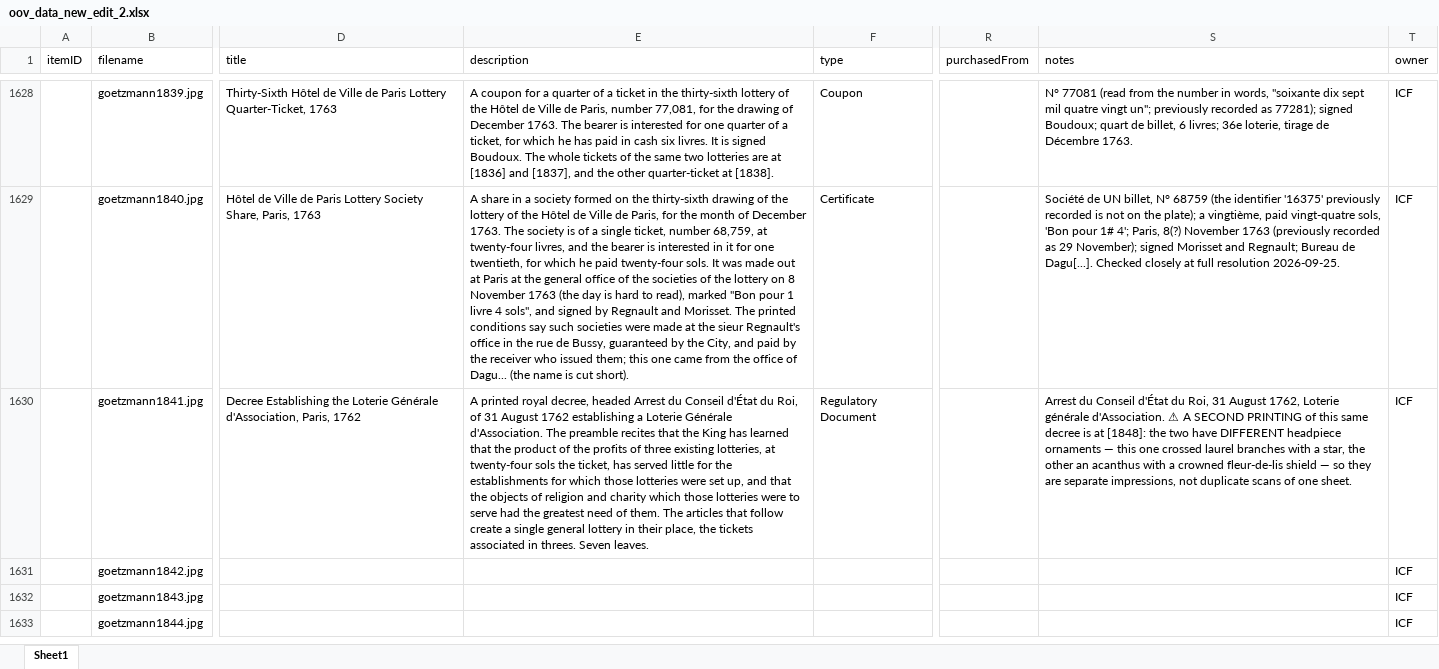
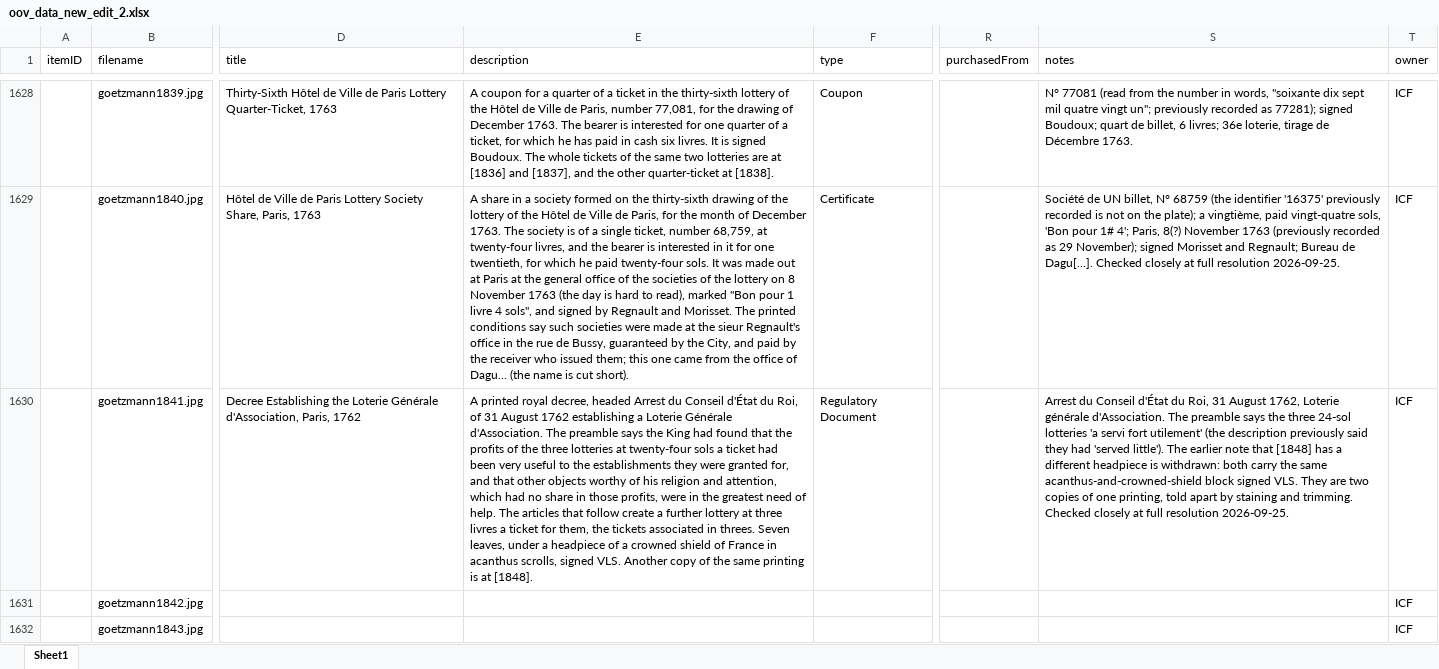
Before and after one commit to yale-icf/oov-museum, an Excel workbook: oov_data_new_edit_2.xlsx, sheet Sheet1, drawn as a sheet; only a part is shown, gaps mark what is left out; the shorter side is filled out with more unchanged rows; values as stored, in another font and other column widths than the file's, no borders; the diff covers the shown part only; the diff names each change by its address in the sheet, - before the commit and + after, or states it on an @@ line.

```diff
--- a/oov_data_new_edit_2.xlsx (sheet Sheet1)
+++ b/oov_data_new_edit_2.xlsx (sheet Sheet1)
-E1630 (description): …The preamble recites that the King has learned that the product of the profits of three existing lotteries, at twenty-four sols the ticket, has served little for the establishments for which those lotteries were set up, and that the objects of religion and charity which those lotteries were to serve had the greatest need of them. The articles that follow create a single general lottery in their place, the tickets associated in threes. Seven leaves.
+E1630 (description): …The preamble says the King had found that the profits of the three lotteries at twenty-four sols a ticket had been very useful to the establishments they were granted for, and that other objects worthy of his religion and attention, which had no share in those profits, were in the greatest need of help. The articles that follow create a further lottery at three livres a ticket for them, the tickets associated in threes. Seven leaves, under a headpiece of a crowned shield of France in acanthus scrolls, signed VLS. Another copy of the same printing is at [1848].
-S1630 (notes): …générale d'Association. ⚠ A SECOND PRINTING of this same decree is at [1848]: the two have DIFFERENT headpiece ornaments — this one crossed laurel branches with a star, the other an acanthus with a crowned fleur-de-lis shield — so they are separate impressions, not duplicate scans of one sheet.
+S1630 (notes): …générale d'Association. The preamble says the three 24-sol lotteries 'a servi fort utilement' (the description previously said they had 'served little'). The earlier note that [1848] has a different headpiece is withdrawn: both carry the same acanthus-and-crowned-shield block signed VLS. They are two copies of one printing, told apart by staining and trimming. Checked closely at full resolution 2026-09-25.
```
Also changed, not shown: 15 edited cells elsewhere in this sheet, 3 other files.
